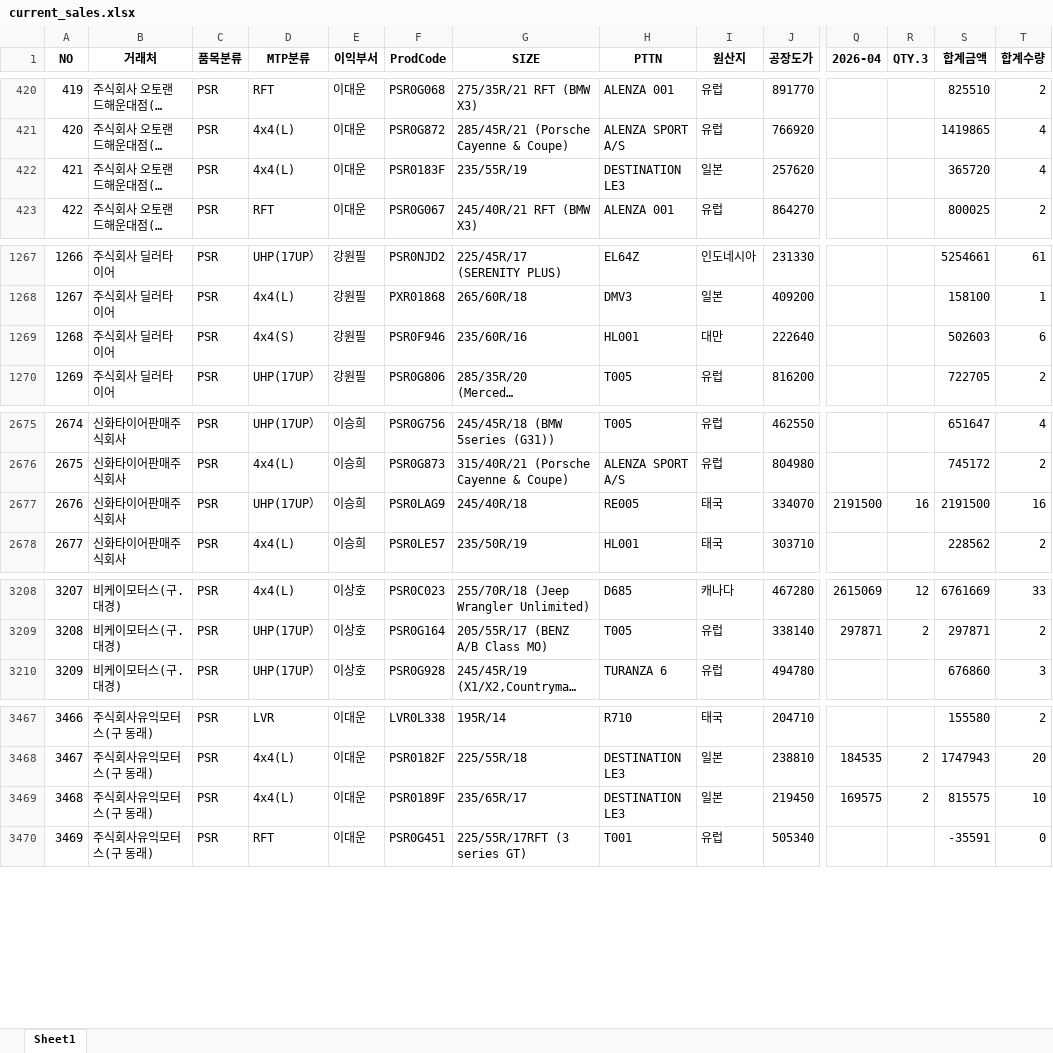
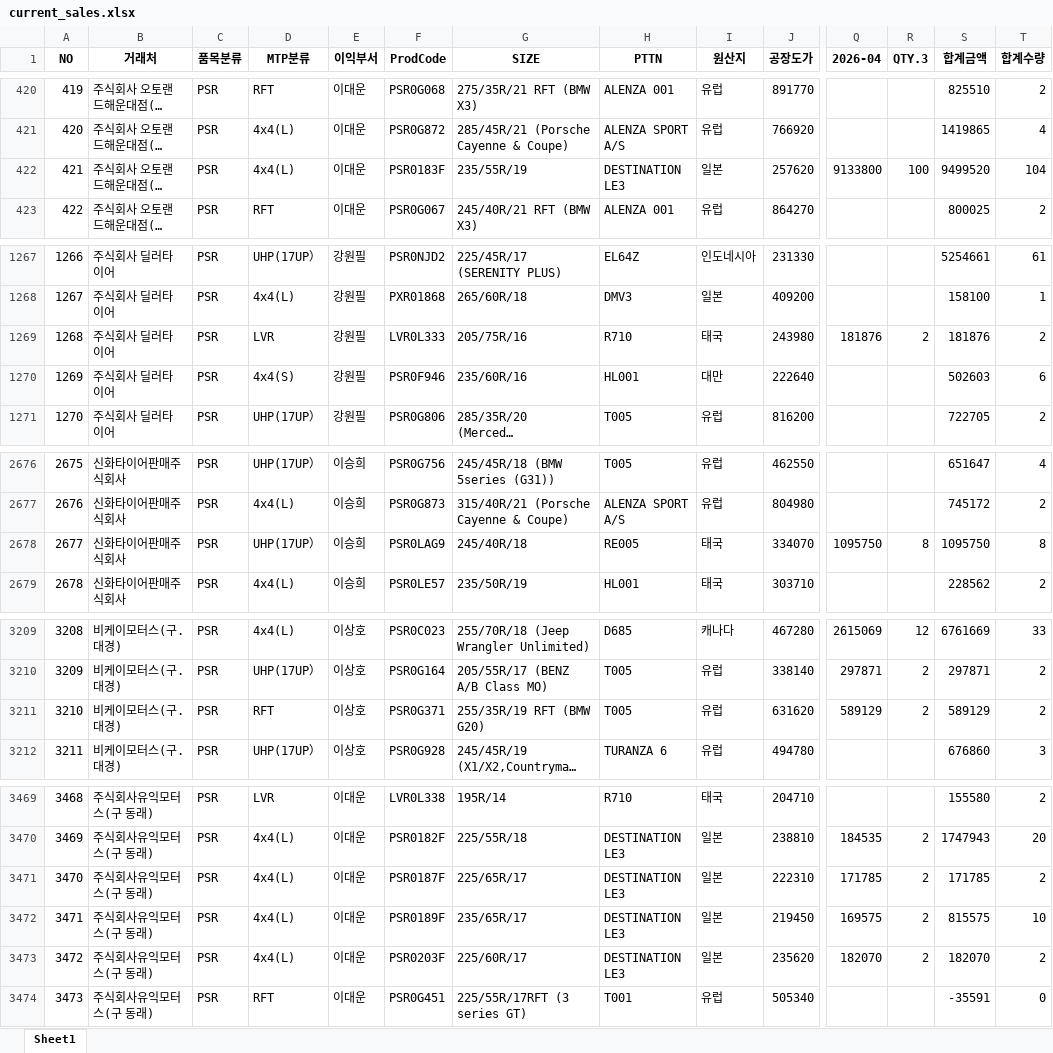
Before and after one commit to jeongkihyun25-arch/sales, an Excel workbook: current_sales.xlsx, sheet Sheet1, drawn as a sheet; only a part is shown, gaps mark what is left out; long unchanged cells end in …; values as stored, in another font and other column widths than the file's, no borders; addresses are those after the commit; rows hold the shown columns only; the diff covers the shown part only; the diff names each change by its address in the sheet, - before the commit and + after, or states it on an @@ line.

```diff
--- a/current_sales.xlsx (sheet Sheet1)
+++ b/current_sales.xlsx (sheet Sheet1)
-Q422 (2026-04): (empty)
+Q422 (2026-04): 9133800
-R422 (QTY.3): (empty)
+R422 (QTY.3): 100
-S422 (합계금액): 365720
+S422 (합계금액): 9499520
-T422 (합계수량): 4
+T422 (합계수량): 104
+row 1269: 1268 | 주식회사 딜러타이어 | PSR | LVR | 강원필 | LVR0L333 | 205/75R/16 | R710 | 태국 | 243980 | 181876 | 2 | 181876 | 2
@@ column A (NO) renumbered from row 1270 down @@
-Q2678 (2026-04): 2191500
+Q2678 (2026-04): 1095750
-R2678 (QTY.3): 16
+R2678 (QTY.3): 8
-S2678 (합계금액): 2191500
+S2678 (합계금액): 1095750
-T2678 (합계수량): 16
+T2678 (합계수량): 8
+row 3211: 3210 | 비케이모터스(구.대경) | PSR | RFT | 이상호 | PSR0G371 | 255/35R/19 RFT (BMW G20) | T005 | 유럽 | 631620 | 589129 | 2 | 589129 | 2
+row 3471: 3470 | 주식회사유익모터스(구 동래) | PSR | 4x4(L) | 이대운 | PSR0187F | 225/65R/17 | DESTINATION LE3 | 일본 | 222310 | 171785 | 2 | 171785 | 2
+row 3473: 3472 | 주식회사유익모터스(구 동래) | PSR | 4x4(L) | 이대운 | PSR0203F | 225/60R/17 | DESTINATION LE3 | 일본 | 235620 | 182070 | 2 | 182070 | 2
```
Also changed, not shown: 46 edited cells elsewhere in this sheet.
